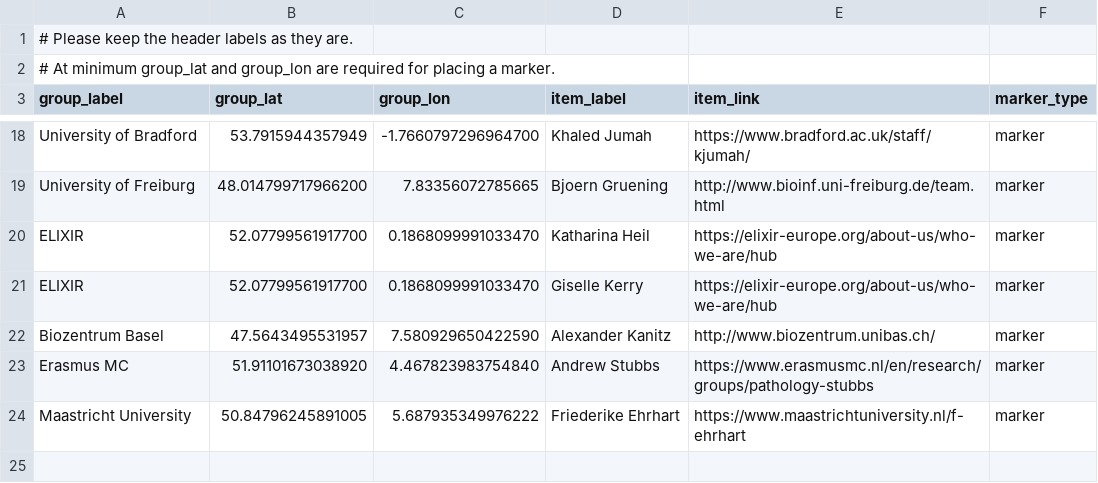
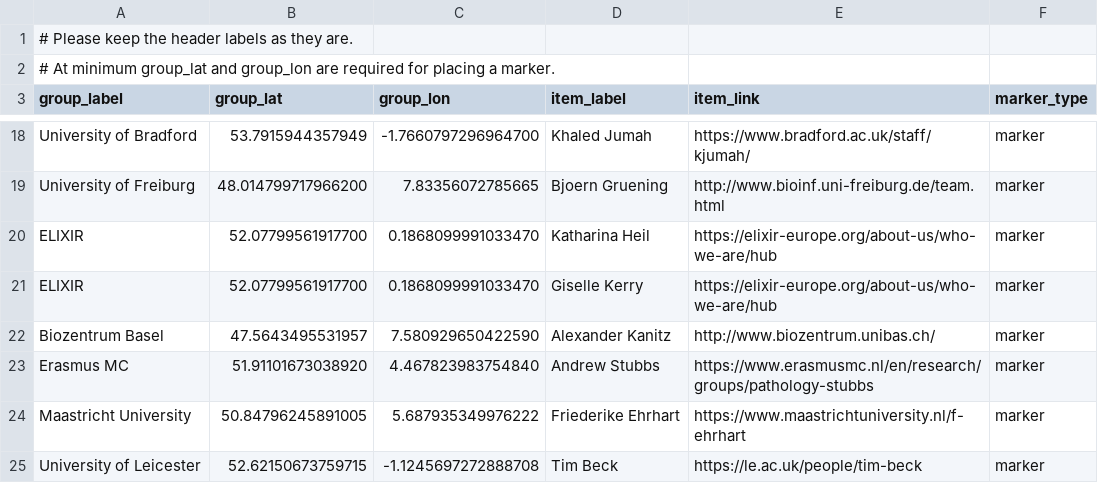
Before and after one commit to kvongruenigen/hcnv.github.io, a TSV file: docs/contacts/people.tsv, drawn as a sheet; only a part is shown, gaps mark what is left out.

```diff
--- a/docs/contacts/people.tsv
+++ b/docs/contacts/people.tsv
@@ -24 +24,2 @@ Erasmus MC	51.91101673038920	4.467823983754840	Andrew Stubbs	https://www.erasmus
 Maastricht University	50.84796245891005	5.687935349976222	Friederike Ehrhart	https://www.maastrichtuniversity.nl/f-ehrhart	marker
+University of Leicester	52.62150673759715	-1.1245697272888708	Tim Beck	https://le.ac.uk/people/tim-beck	marker
```
Also changed, not shown: 1 other file.
